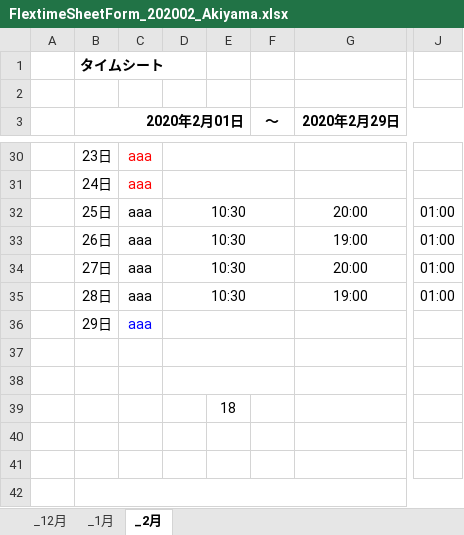
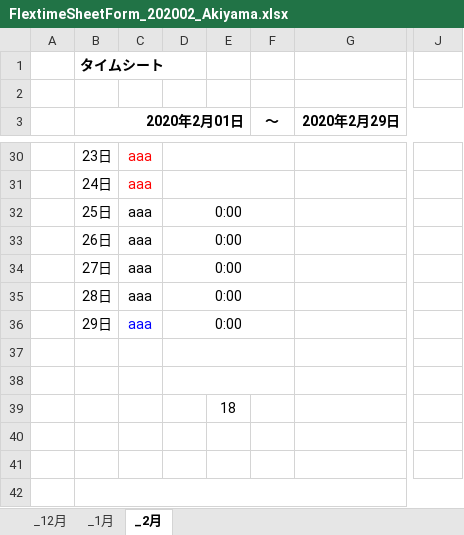
Before and after one commit to nhatvu148/ExcelDotNetCore, an Excel workbook: ConsoleApp2/bin/Debug/output/FlextimeSheetForm_202002_Akiyama.xlsx, sheet _2月, drawn as a sheet; only a part is shown, gaps mark what is left out; values as stored, in another font and other column widths than the file's, no borders; charts and pictures not drawn; the diff covers the shown part only; the diff names each change by its address in the sheet, - before the commit and + after, or states it on an @@ line.

```diff
--- a/ConsoleApp2/bin/Debug/output/FlextimeSheetForm_202002_Akiyama.xlsx (sheet _2月)
+++ b/ConsoleApp2/bin/Debug/output/FlextimeSheetForm_202002_Akiyama.xlsx (sheet _2月)
-D32:D35: 10:30
+D32:D35: 0:00
-G32 (2020年2月29日): 20:00
+G32 (2020年2月29日): (empty)
-J32:J35: 01:00
+J32:J35: (empty)
-G33 (2020年2月29日): 19:00
+G33 (2020年2月29日): (empty)
-G34 (2020年2月29日): 20:00
+G34 (2020年2月29日): (empty)
-G35 (2020年2月29日): 19:00
+G35 (2020年2月29日): (empty)
-D36: (empty)
+D36: 0:00
```
Also changed, not shown: 48 edited cells elsewhere in this sheet, 25 other files.
